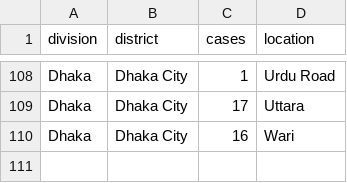
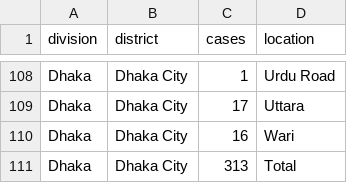
Before and after one commit to bluedot-bd/covid-19-bd, a CSV file: source-csv/12-04-2020.csv, drawn as a sheet; only a part is shown, gaps mark what is left out; the diff names each change by its address in the sheet, - before the commit and + after, or states it on an @@ line.

```diff
--- a/source-csv/12-04-2020.csv
+++ b/source-csv/12-04-2020.csv
+row 111: Dhaka | Dhaka City | 313 | Total
```
Also changed, not shown: source-csv/13-04-2020.csv, source-csv/20-04-2020.csv, 9 other files.
